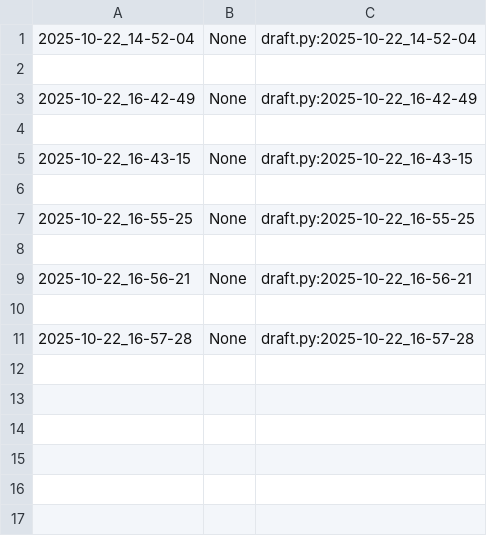
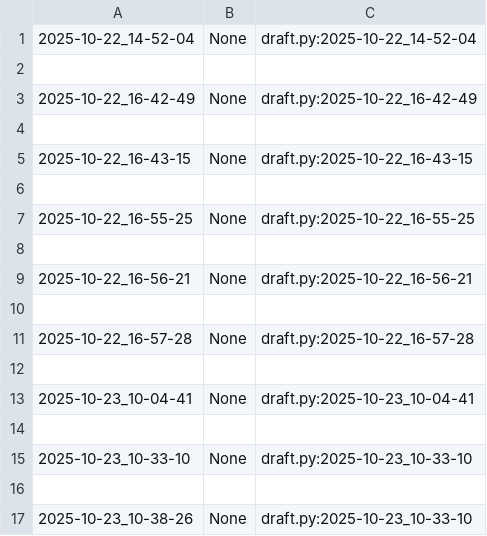
Before and after one commit to qxcode-course/poo-dd-ab-bloco-b-vieiralorrana, a CSV file: myrep/.tko/track/poo@grafite/track.csv, drawn as a sheet; the diff names each change by its address in the sheet, - before the commit and + after, or states it on an @@ line.

Commit message:
atividade grafite

```diff
--- a/myrep/.tko/track/poo@grafite/track.csv
+++ b/myrep/.tko/track/poo@grafite/track.csv
+row 12: (empty)
+row 13: 2025-10-23_10-04-41 | None | draft.py:2025-10-23_10-04-41
+row 14: (empty)
+row 15: 2025-10-23_10-33-10 | None | draft.py:2025-10-23_10-33-10
+row 16: (empty)
+row 17: 2025-10-23_10-38-26 | None | draft.py:2025-10-23_10-33-10
```
Also changed, not shown: 8 other files.
